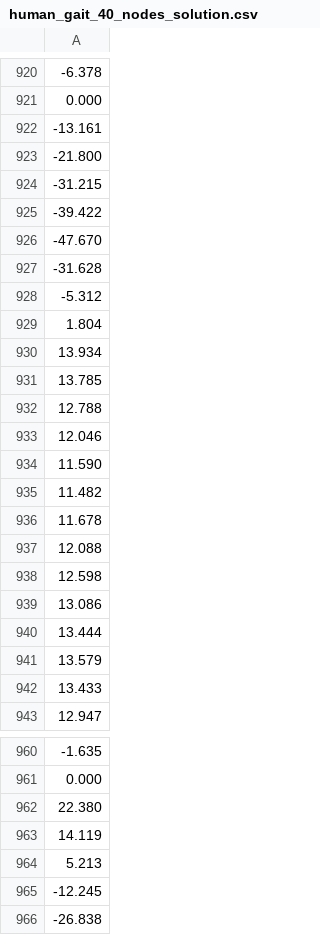
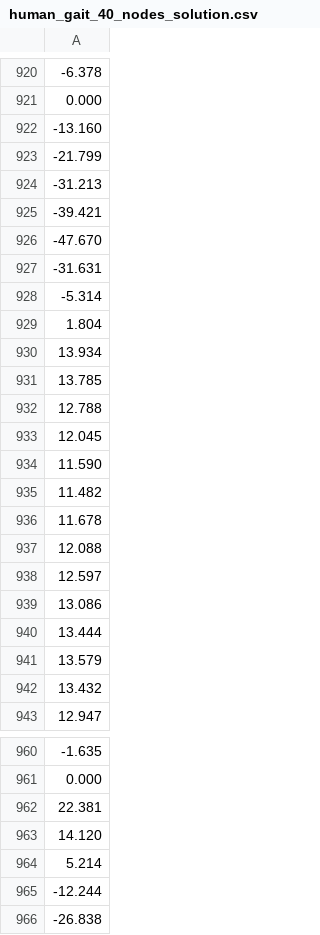
Before and after one commit to csu-hmc/opty, a CSV file: examples-gallery/03-advanced/human_gait_40_nodes_solution.csv (was examples-gallery/human_gait_40_nodes_solution.csv), drawn as a sheet; only a part is shown, gaps mark what is left out; the diff covers the shown part only.

```diff
--- a/examples-gallery/human_gait_40_nodes_solution.csv
+++ b/examples-gallery/03-advanced/human_gait_40_nodes_solution.csv
@@ -921,9 +921,9 @@
 0.000
--13.161
--21.800
--31.215
--39.422
+-13.160
+-21.799
+-31.213
+-39.421
 -47.670
--31.628
--5.312
+-31.631
+-5.314
 1.804
@@ -932,3 +932,3 @@
 12.788
-12.046
+12.045
 11.590
@@ -937,3 +937,3 @@
 12.088
-12.598
+12.597
 13.086
@@ -941,3 +941,3 @@
 13.579
-13.433
+13.432
 12.947
@@ -961,6 +961,6 @@
 0.000
-22.380
-14.119
-5.213
--12.245
+22.381
+14.120
+5.214
+-12.244
 -26.838
```
Also changed, not shown: 2 added rows, 2 removed rows and 52 edited cells elsewhere in this file, 24 other files.
